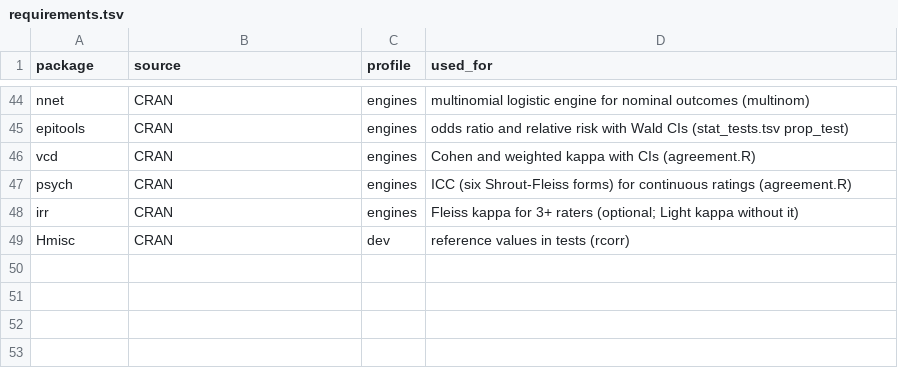
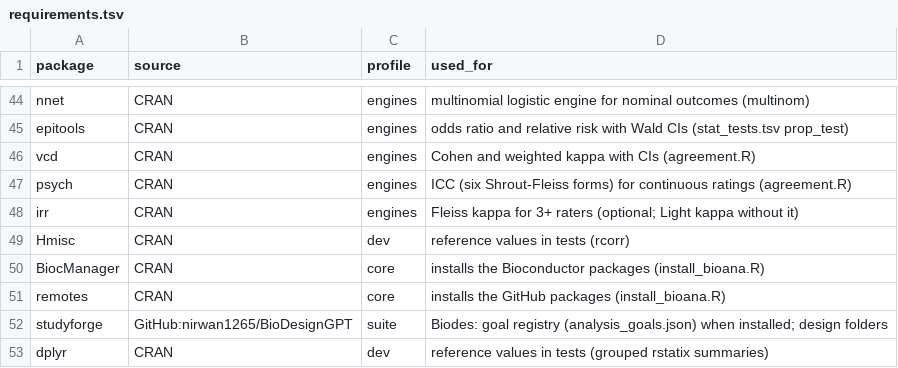
Before and after one commit to nirwan1265/Bioana, a TSV file: inst/rules/requirements.tsv, drawn as a sheet; only a part is shown, gaps mark what is left out; the diff names each change by its address in the sheet, - before the commit and + after, or states it on an @@ line.

Commit message:
Fleiss and Light kappa through irr with tutorial checks; requirements.txt with every package, synced with requirements.tsv

```diff
--- a/inst/rules/requirements.tsv
+++ b/inst/rules/requirements.tsv
+row 50: BiocManager | CRAN | core | installs the Bioconductor packages (install_bioana.R)
+row 51: remotes | CRAN | core | installs the GitHub packages (install_bioana.R)
+row 52: studyforge | GitHub:nirwan1265/BioDesignGPT | suite | Biodes: goal registry (analysis_goals.json) when installed; design folders
+row 53: dplyr | CRAN | dev | reference values in tests (grouped rstatix summaries)
```
Also changed, not shown: 7 other files.
